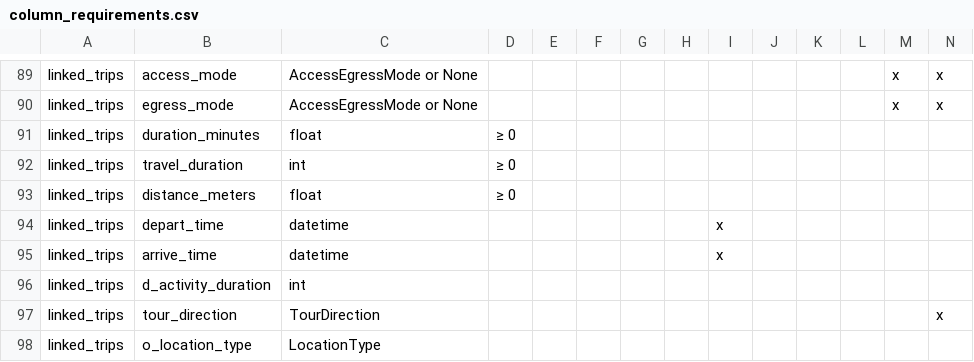
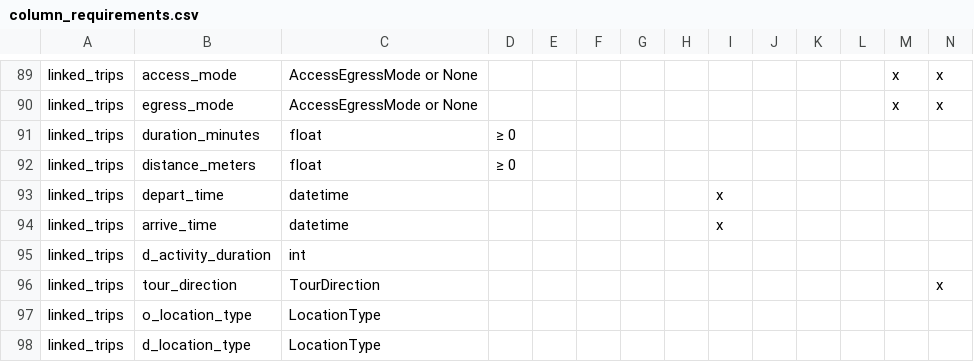
Before and after one commit to BayAreaMetro/travel-diary-survey-tools, a CSV file: docs/column_requirements.csv, drawn as a sheet; only a part is shown, gaps mark what is left out; the shorter side is filled out with more unchanged rows; rows hold the shown columns only; the diff names each change by its address in the sheet, - before the commit and + after, or states it on an @@ line.

```diff
--- a/docs/column_requirements.csv
+++ b/docs/column_requirements.csv
-row 92: linked_trips | travel_duration | int | ≥ 0
```
Also changed, not shown: 4 other files.
